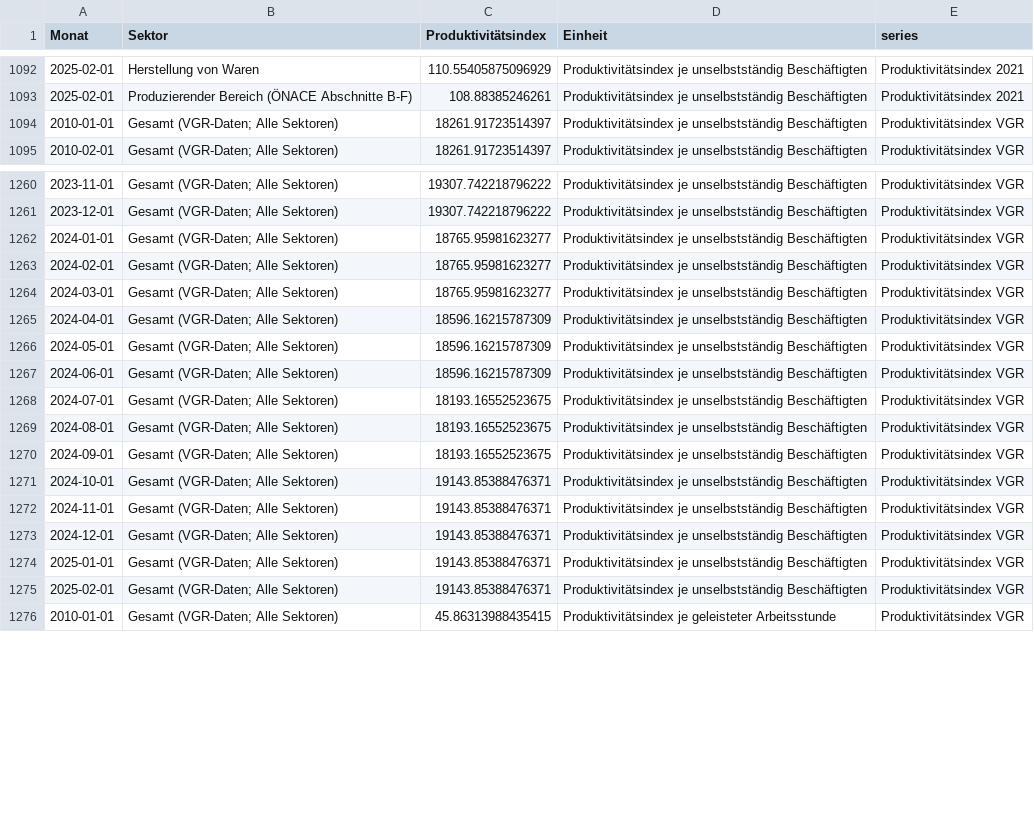
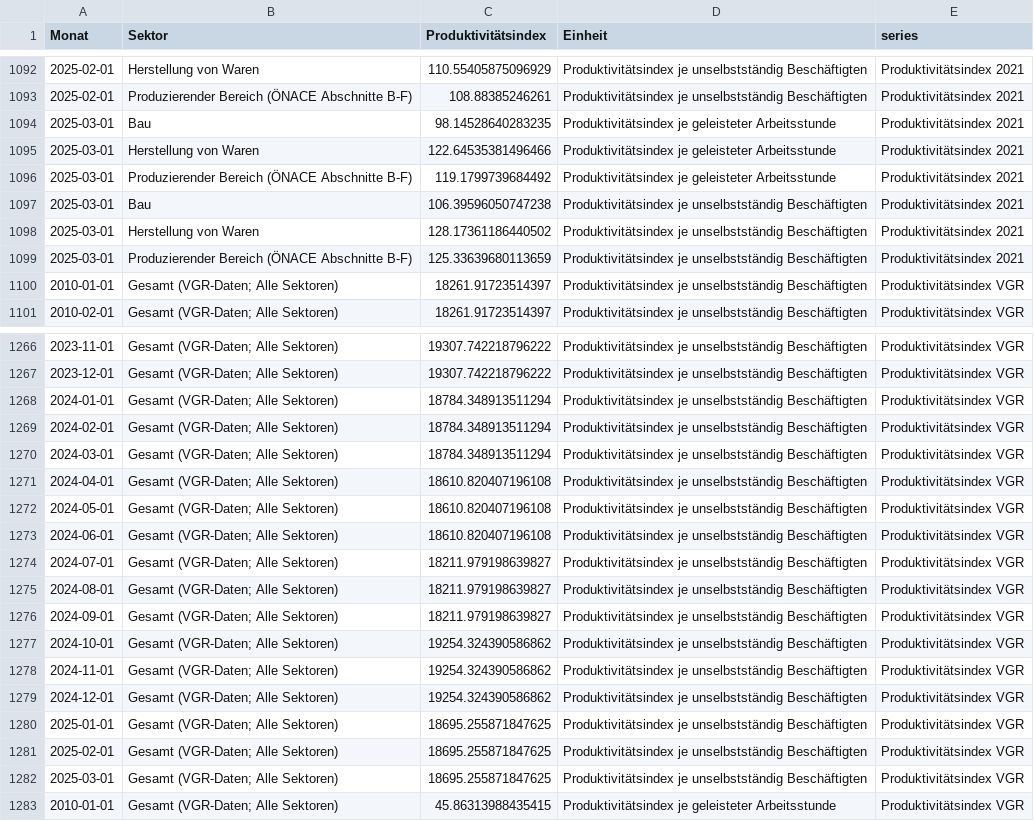
Before and after one commit to schmoigl/tariflohn-tracker, a CSV file: PROD.csv, drawn as a sheet; only a part is shown, gaps mark what is left out; the diff covers the shown part only.

```diff
--- a/PROD.csv
+++ b/PROD.csv
@@ -1093,2 +1093,8 @@ Monat,Sektor,Produktivitätsindex,Einheit,series
 2025-02-01,Produzierender Bereich (ÖNACE Abschnitte B-F),108.88385246261,Produktivitätsindex je unselbstständig Beschäftigten,Produktivitätsindex 2021
+2025-03-01,Bau,98.14528640283235,Produktivitätsindex je geleisteter Arbeitsstunde,Produktivitätsindex 2021
+2025-03-01,Herstellung von Waren,122.64535381496466,Produktivitätsindex je geleisteter Arbeitsstunde,Produktivitätsindex 2021
+2025-03-01,Produzierender Bereich (ÖNACE Abschnitte B-F),119.1799739684492,Produktivitätsindex je geleisteter Arbeitsstunde,Produktivitätsindex 2021
+2025-03-01,Bau,106.39596050747238,Produktivitätsindex je unselbstständig Beschäftigten,Produktivitätsindex 2021
+2025-03-01,Herstellung von Waren,128.17361186440502,Produktivitätsindex je unselbstständig Beschäftigten,Produktivitätsindex 2021
+2025-03-01,Produzierender Bereich (ÖNACE Abschnitte B-F),125.33639680113659,Produktivitätsindex je unselbstständig Beschäftigten,Produktivitätsindex 2021
 2010-01-01,Gesamt (VGR-Daten; Alle Sektoren),18261.91723514397,Produktivitätsindex je unselbstständig Beschäftigten,Produktivitätsindex VGR
@@ -1261,16 +1267,17 @@ Monat,Sektor,Produktivitätsindex,Einheit,series
 2023-12-01,Gesamt (VGR-Daten; Alle Sektoren),19307.742218796222,Produktivitätsindex je unselbstständig Beschäftigten,Produktivitätsindex VGR
-2024-01-01,Gesamt (VGR-Daten; Alle Sektoren),18765.95981623277,Produktivitätsindex je unselbstständig Beschäftigten,Produktivitätsindex VGR
-2024-02-01,Gesamt (VGR-Daten; Alle Sektoren),18765.95981623277,Produktivitätsindex je unselbstständig Beschäftigten,Produktivitätsindex VGR
-2024-03-01,Gesamt (VGR-Daten; Alle Sektoren),18765.95981623277,Produktivitätsindex je unselbstständig Beschäftigten,Produktivitätsindex VGR
-2024-04-01,Gesamt (VGR-Daten; Alle Sektoren),18596.16215787309,Produktivitätsindex je unselbstständig Beschäftigten,Produktivitätsindex VGR
-2024-05-01,Gesamt (VGR-Daten; Alle Sektoren),18596.16215787309,Produktivitätsindex je unselbstständig Beschäftigten,Produktivitätsindex VGR
-2024-06-01,Gesamt (VGR-Daten; Alle Sektoren),18596.16215787309,Produktivitätsindex je unselbstständig Beschäftigten,Produktivitätsindex VGR
-2024-07-01,Gesamt (VGR-Daten; Alle Sektoren),18193.16552523675,Produktivitätsindex je unselbstständig Beschäftigten,Produktivitätsindex VGR
-2024-08-01,Gesamt (VGR-Daten; Alle Sektoren),18193.16552523675,Produktivitätsindex je unselbstständig Beschäftigten,Produktivitätsindex VGR
-2024-09-01,Gesamt (VGR-Daten; Alle Sektoren),18193.16552523675,Produktivitätsindex je unselbstständig Beschäftigten,Produktivitätsindex VGR
-2024-10-01,Gesamt (VGR-Daten; Alle Sektoren),19143.85388476371,Produktivitätsindex je unselbstständig Beschäftigten,Produktivitätsindex VGR
-2024-11-01,Gesamt (VGR-Daten; Alle Sektoren),19143.85388476371,Produktivitätsindex je unselbstständig Beschäftigten,Produktivitätsindex VGR
-2024-12-01,Gesamt (VGR-Daten; Alle Sektoren),19143.85388476371,Produktivitätsindex je unselbstständig Beschäftigten,Produktivitätsindex VGR
-2025-01-01,Gesamt (VGR-Daten; Alle Sektoren),19143.85388476371,Produktivitätsindex je unselbstständig Beschäftigten,Produktivitätsindex VGR
-2025-02-01,Gesamt (VGR-Daten; Alle Sektoren),19143.85388476371,Produktivitätsindex je unselbstständig Beschäftigten,Produktivitätsindex VGR
+2024-01-01,Gesamt (VGR-Daten; Alle Sektoren),18784.348913511294,Produktivitätsindex je unselbstständig Beschäftigten,Produktivitätsindex VGR
+2024-02-01,Gesamt (VGR-Daten; Alle Sektoren),18784.348913511294,Produktivitätsindex je unselbstständig Beschäftigten,Produktivitätsindex VGR
+2024-03-01,Gesamt (VGR-Daten; Alle Sektoren),18784.348913511294,Produktivitätsindex je unselbstständig Beschäftigten,Produktivitätsindex VGR
+2024-04-01,Gesamt (VGR-Daten; Alle Sektoren),18610.820407196108,Produktivitätsindex je unselbstständig Beschäftigten,Produktivitätsindex VGR
+2024-05-01,Gesamt (VGR-Daten; Alle Sektoren),18610.820407196108,Produktivitätsindex je unselbstständig Beschäftigten,Produktivitätsindex VGR
+2024-06-01,Gesamt (VGR-Daten; Alle Sektoren),18610.820407196108,Produktivitätsindex je unselbstständig Beschäftigten,Produktivitätsindex VGR
+2024-07-01,Gesamt (VGR-Daten; Alle Sektoren),18211.979198639827,Produktivitätsindex je unselbstständig Beschäftigten,Produktivitätsindex VGR
+2024-08-01,Gesamt (VGR-Daten; Alle Sektoren),18211.979198639827,Produktivitätsindex je unselbstständig Beschäftigten,Produktivitätsindex VGR
+2024-09-01,Gesamt (VGR-Daten; Alle Sektoren),18211.979198639827,Produktivitätsindex je unselbstständig Beschäftigten,Produktivitätsindex VGR
+2024-10-01,Gesamt (VGR-Daten; Alle Sektoren),19254.324390586862,Produktivitätsindex je unselbstständig Beschäftigten,Produktivitätsindex VGR
+2024-11-01,Gesamt (VGR-Daten; Alle Sektoren),19254.324390586862,Produktivitätsindex je unselbstständig Beschäftigten,Produktivitätsindex VGR
+2024-12-01,Gesamt (VGR-Daten; Alle Sektoren),19254.324390586862,Produktivitätsindex je unselbstständig Beschäftigten,Produktivitätsindex VGR
+2025-01-01,Gesamt (VGR-Daten; Alle Sektoren),18695.255871847625,Produktivitätsindex je unselbstständig Beschäftigten,Produktivitätsindex VGR
+2025-02-01,Gesamt (VGR-Daten; Alle Sektoren),18695.255871847625,Produktivitätsindex je unselbstständig Beschäftigten,Produktivitätsindex VGR
+2025-03-01,Gesamt (VGR-Daten; Alle Sektoren),18695.255871847625,Produktivitätsindex je unselbstständig Beschäftigten,Produktivitätsindex VGR
 2010-01-01,Gesamt (VGR-Daten; Alle Sektoren),45.86313988435415,Produktivitätsindex je geleisteter Arbeitsstunde,Produktivitätsindex VGR
```
Also changed, not shown: 1 added row and 26 edited cells elsewhere in this file, VPI.csv, 1 other file.
